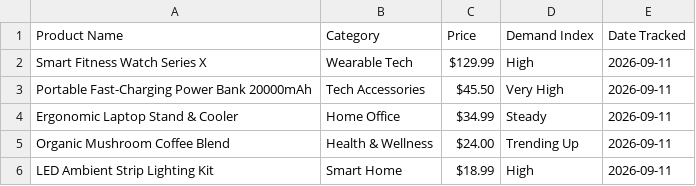
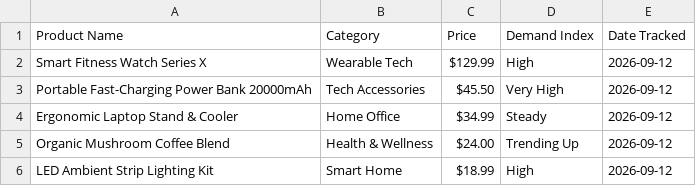
Before and after one commit to GBSS-AGENCY/automation-toolkit, a CSV file: datasets/live_products.csv, drawn as a sheet.

```diff
--- a/datasets/live_products.csv
+++ b/datasets/live_products.csv
@@ -1,6 +1,6 @@
 Product Name,Category,Price,Demand Index,Date Tracked
-Smart Fitness Watch Series X,Wearable Tech,$129.99,High,2026-09-11
-Portable Fast-Charging Power Bank 20000mAh,Tech Accessories,$45.50,Very High,2026-09-11
-Ergonomic Laptop Stand & Cooler,Home Office,$34.99,Steady,2026-09-11
-Organic Mushroom Coffee Blend,Health & Wellness,$24.00,Trending Up,2026-09-11
-LED Ambient Strip Lighting Kit,Smart Home,$18.99,High,2026-09-11
+Smart Fitness Watch Series X,Wearable Tech,$129.99,High,2026-09-12
+Portable Fast-Charging Power Bank 20000mAh,Tech Accessories,$45.50,Very High,2026-09-12
+Ergonomic Laptop Stand & Cooler,Home Office,$34.99,Steady,2026-09-12
+Organic Mushroom Coffee Blend,Health & Wellness,$24.00,Trending Up,2026-09-12
+LED Ambient Strip Lighting Kit,Smart Home,$18.99,High,2026-09-12
```
